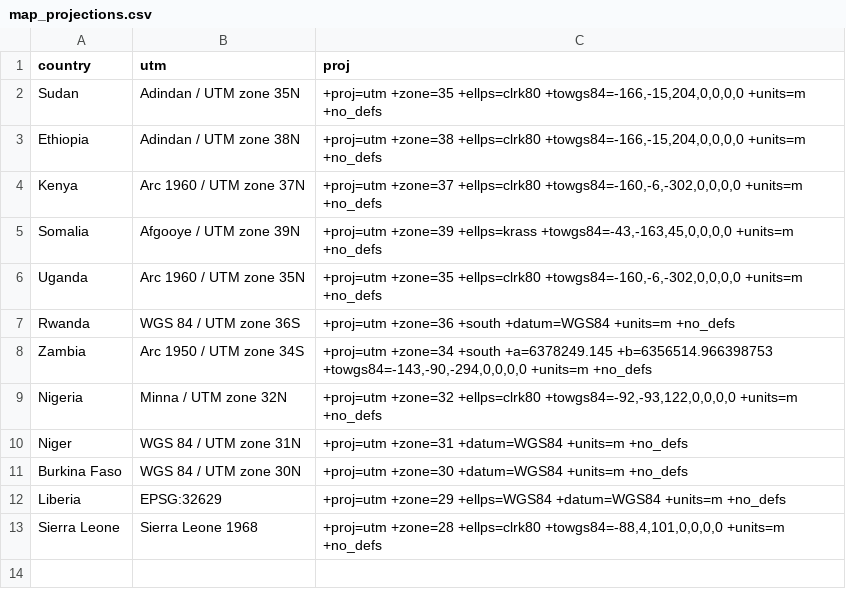
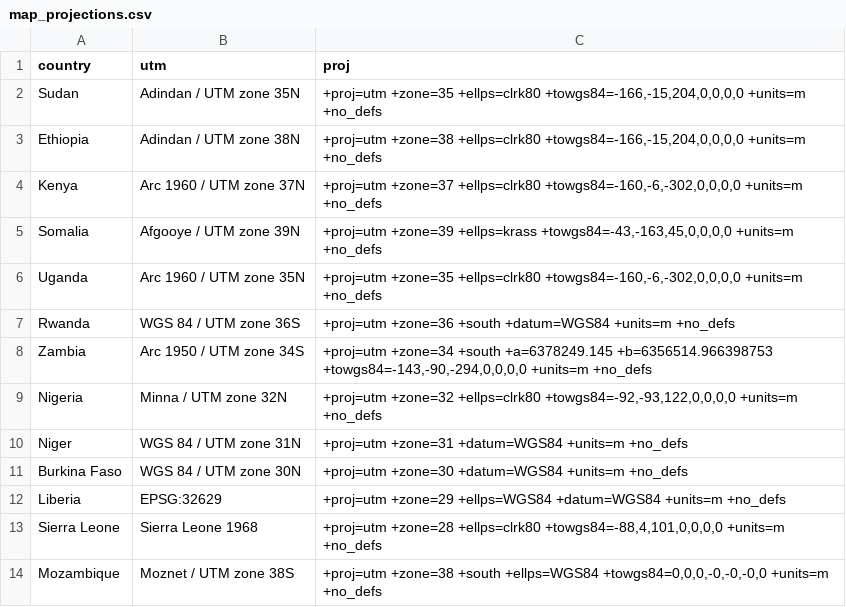
Before and after one commit to spatialworks/spatialsampler, a CSV file: data-raw/map_projections.csv, drawn as a sheet; the diff names each change by its address in the sheet, - before the commit and + after, or states it on an @@ line.

Commit message:
update datasets

```diff
--- a/data-raw/map_projections.csv
+++ b/data-raw/map_projections.csv
+row 14: Mozambique | Moznet / UTM zone 38S | +proj=utm +zone=38 +south +ellps=WGS84 +towgs84=0,0,0,-0,-0,-0,0 +units=m +no_defs
```
Also changed, not shown: 3 other files.
